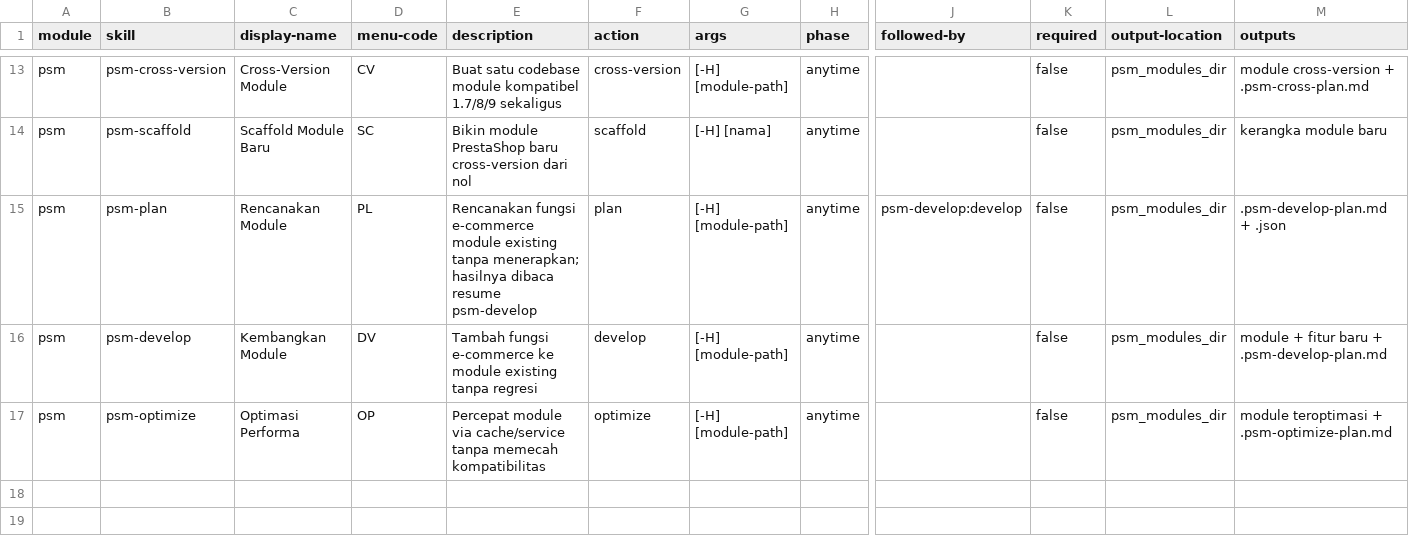
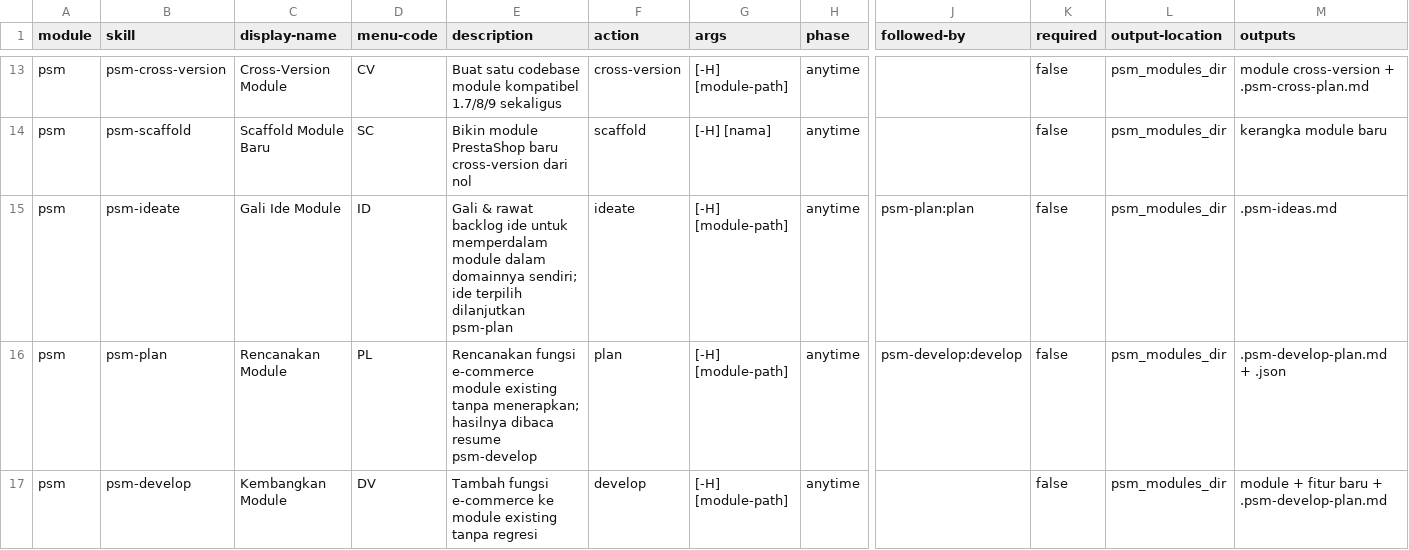
Before and after one commit to tjengbudi/prestashop-module, a CSV file: _bmad/module-help.csv, drawn as a sheet; only a part is shown, gaps mark what is left out; the shorter side is filled out with more unchanged rows; rows hold the shown columns only; the diff names each change by its address in the sheet, - before the commit and + after, or states it on an @@ line.

```diff
--- a/_bmad/module-help.csv
+++ b/_bmad/module-help.csv
+row 15: psm | psm-ideate | Gali Ide Module | ID | Gali & rawat backlog ide untuk memperdalam module dalam domainnya sendiri; ide terpilih dilanjutkan psm-plan | ideate | [-H] [module-path] | anytime | psm-plan:plan | false | psm_modules_dir | .psm-ideas.md
```
Also changed, not shown: .claude/skills/psm-setup/assets/module-help.csv, 11 other files.
